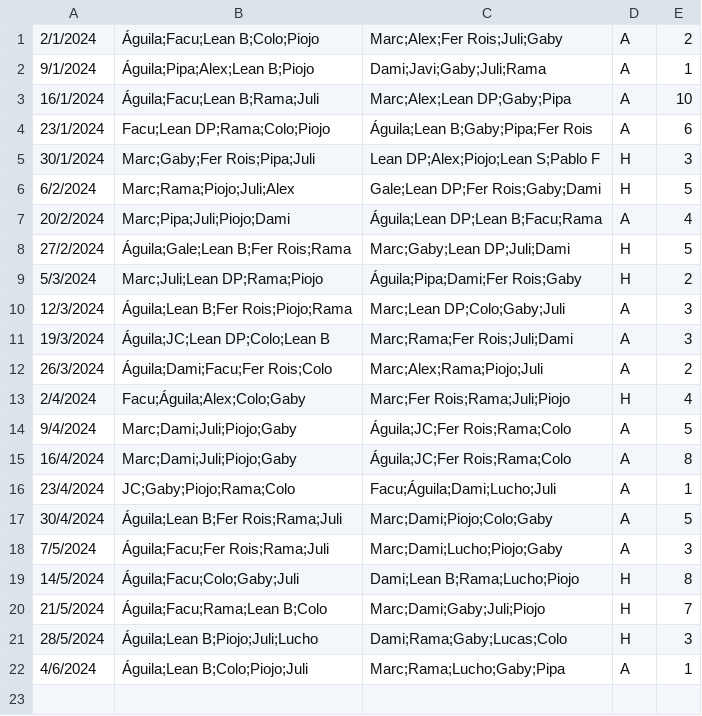
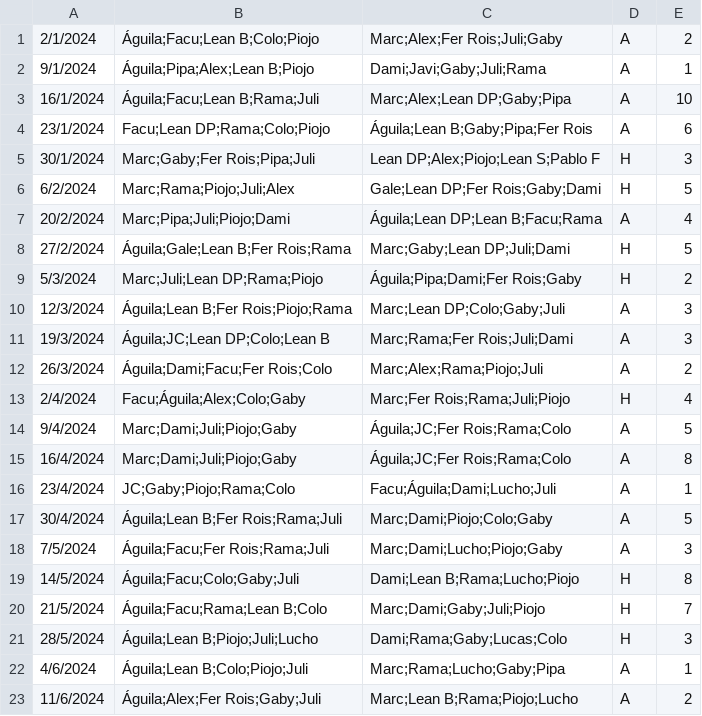
Before and after one commit to ramimartin/polimiedos, a CSV file: data/futbol_martes.csv, drawn as a sheet; the diff names each change by its address in the sheet, - before the commit and + after, or states it on an @@ line.

Commit message:
Resultados 11/6

```diff
--- a/data/futbol_martes.csv
+++ b/data/futbol_martes.csv
+row 23: 11/6/2024 | Águila;Alex;Fer Rois;Gaby;Juli | Marc;Lean B;Rama;Piojo;Lucho | A | 2
```
